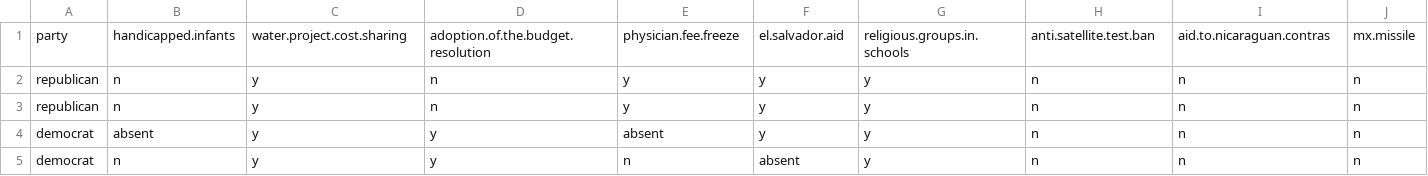
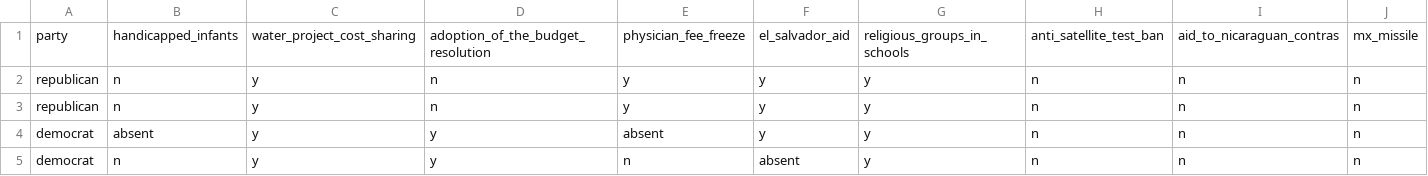
Before and after one commit to fcantagalli/data_mining, a CSV file: associacao/congress.csv, drawn as a sheet; only a part is shown; the diff covers the shown part only; the diff names each change by its address in the sheet, - before the commit and + after, or states it on an @@ line.

```diff
--- a/associacao/congress.csv
+++ b/associacao/congress.csv
-B1: handicapped.infants
+B1: handicapped_infants
-C1: water.project.cost.sharing
+C1: water_project_cost_sharing
-D1: adoption.of.the.budget.resolution
+D1: adoption_of_the_budget_resolution
-E1: physician.fee.freeze
+E1: physician_fee_freeze
-F1: el.salvador.aid
+F1: el_salvador_aid
-G1: religious.groups.in.schools
+G1: religious_groups_in_schools
-H1: anti.satellite.test.ban
+H1: anti_satellite_test_ban
-I1: aid.to.nicaraguan.contras
+I1: aid_to_nicaraguan_contras
-J1: mx.missile
+J1: mx_missile
```
Also changed, not shown: 5 edited cells elsewhere in this file, 3 other files.
